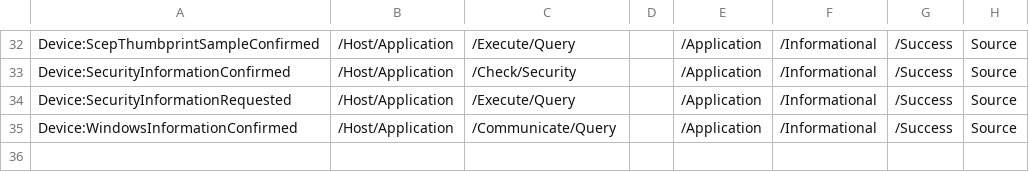
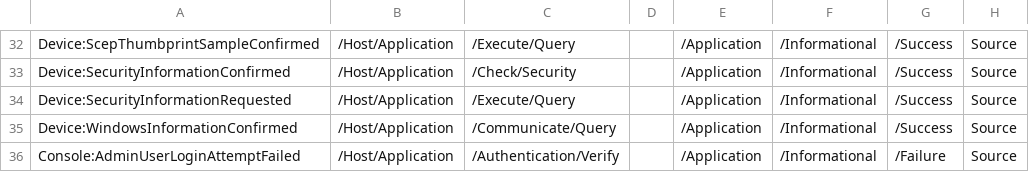
Before and after one commit to S3COPS/arcsight-vmware-workspaceone-flexconnector, a CSV file: acp/categorizer/current/vmware/workspace_one.csv, drawn as a sheet; only a part is shown, gaps mark what is left out.

Commit message:
Update workspace_one.csv

```diff
--- a/acp/categorizer/current/vmware/workspace_one.csv
+++ b/acp/categorizer/current/vmware/workspace_one.csv
@@ -35 +35,2 @@ Device:SecurityInformationRequested,/Host/Application,/Execute/Query,,/Applicati
 Device:WindowsInformationConfirmed,/Host/Application,/Communicate/Query,,/Application,/Informational,/Success,Source
+Console:AdminUserLoginAttemptFailed,/Host/Application,/Authentication/Verify,,/Application,/Informational,/Failure,Source
```
